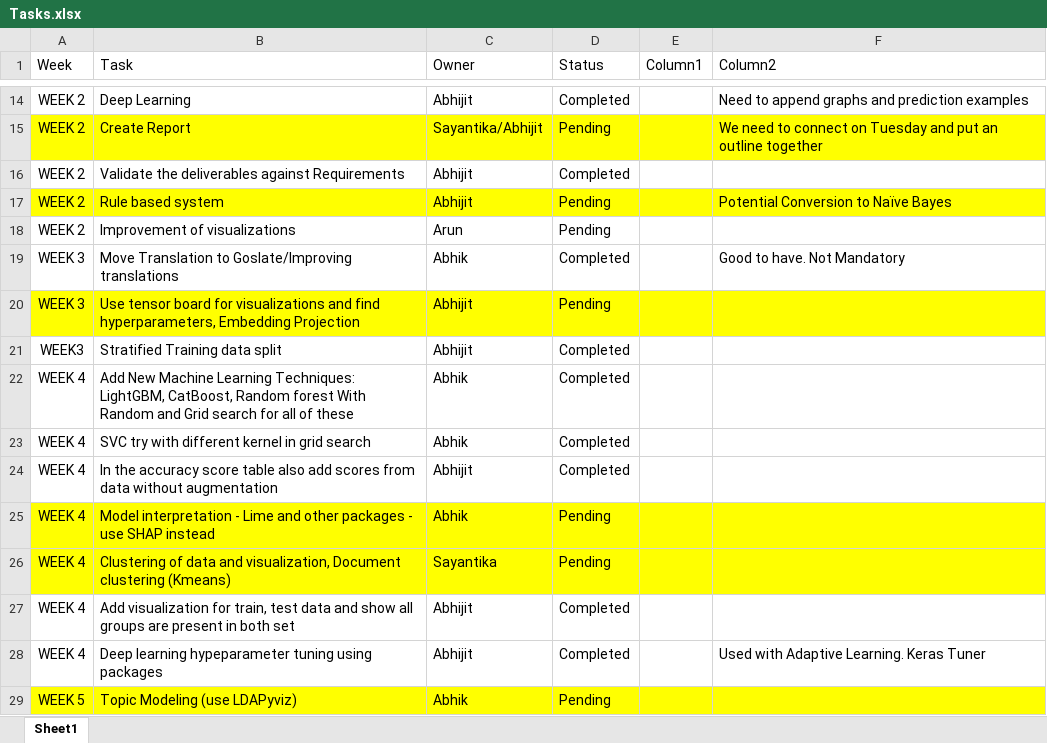
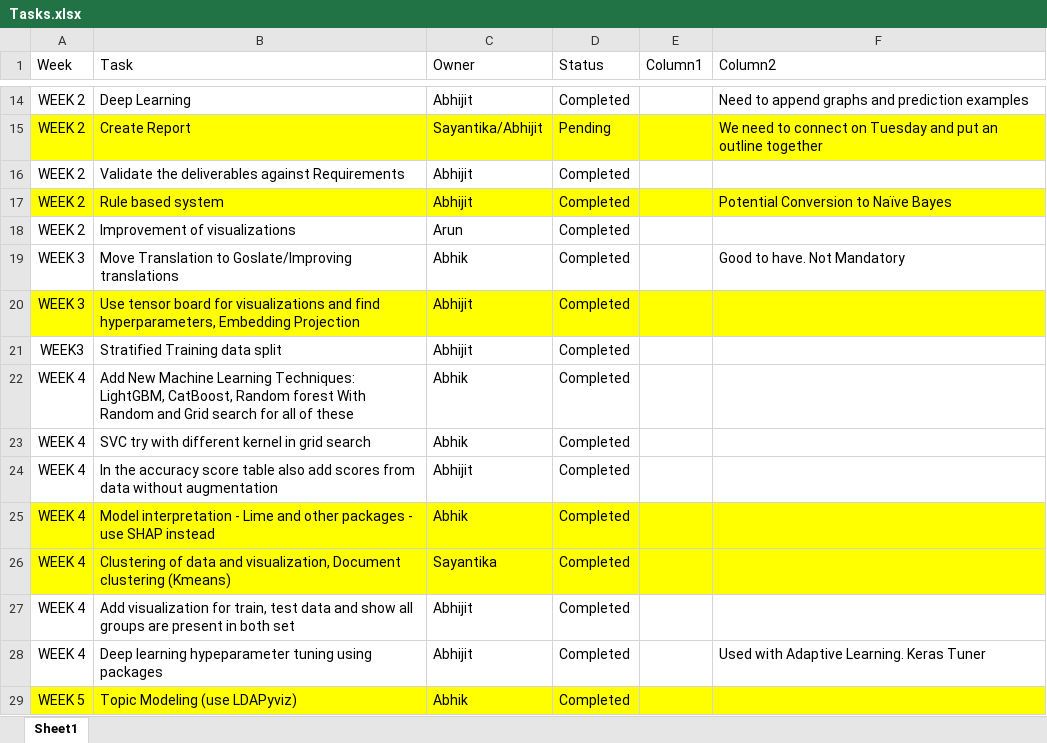
Before and after one commit to ABPande/AIML_CAPSTONE_NLP_B_GRP_4, an Excel workbook: Tasks.xlsx, sheet Sheet1, drawn as a sheet; only a part is shown, gaps mark what is left out; values as stored, in another font and other column widths than the file's, no borders; table styles not drawn; the diff names each change by its address in the sheet, - before the commit and + after, or states it on an @@ line.

Commit message:
Final models and Code

```diff
--- a/Tasks.xlsx (sheet Sheet1)
+++ b/Tasks.xlsx (sheet Sheet1)
-D17:D18 (Status): Pending
+D17:D18 (Status): Completed
-D20 (Status): Pending
+D20 (Status): Completed
-D25:D26 (Status): Pending
+D25:D26 (Status): Completed
-D29 (Status): Pending
+D29 (Status): Completed
```
